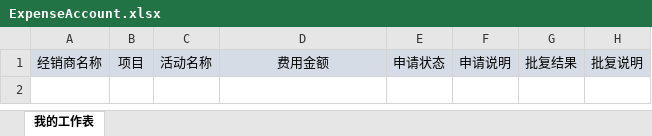
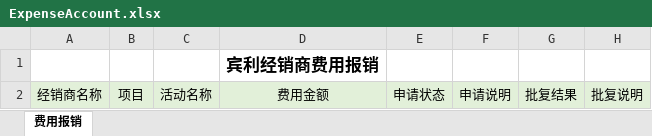
Before and after one commit to Yrtech-Tony/com.yrtech.bentley.API, an Excel workbook: com.yrtech.bentleyAPI/com.yrtech.InventoryAPI/Content/Excel/ExpenseAccount.xlsx, sheet 费用报销, drawn as a sheet; values as stored, in another font and other column widths than the file's, no borders; charts and pictures not drawn; the diff names each change by its address in the sheet, - before the commit and + after, or states it on an @@ line.

```diff
--- a/com.yrtech.bentleyAPI/com.yrtech.InventoryAPI/Content/Excel/ExpenseAccount.xlsx (sheet 费用报销)
+++ b/com.yrtech.bentleyAPI/com.yrtech.InventoryAPI/Content/Excel/ExpenseAccount.xlsx (sheet 费用报销)
-sheet tab: 我的工作表
+sheet tab: 费用报销
+row 1:  |  |  | 宾利经销商费用报销
```
Also changed, not shown: charts or pictures, com.yrtech.bentleyAPI/com.yrtech.InventoryAPI/Content/Excel/DMFDetail.xlsx, com.yrtech.bentleyAPI/com.yrtech.InventoryAPI/Content/Excel/LeadsReport.xlsx, 6 other files.
